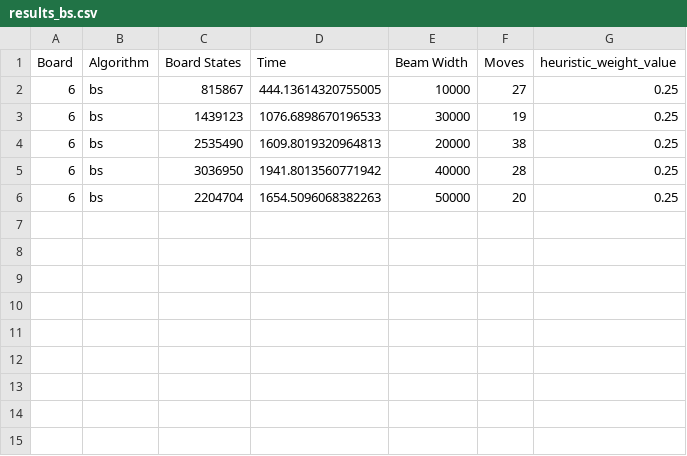
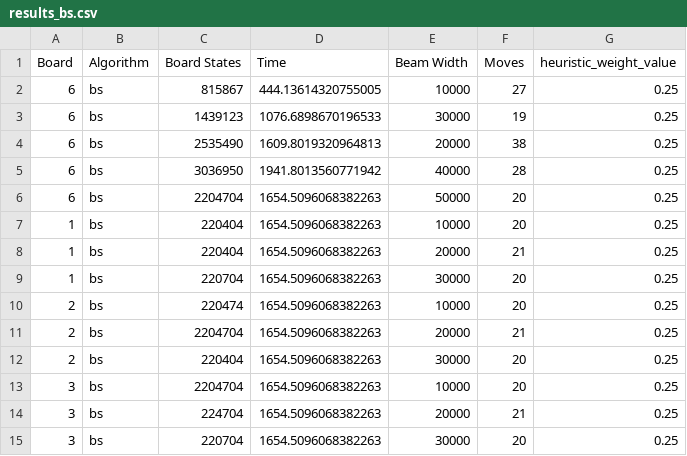
Before and after one commit to deffie2/Gas, a CSV file: Experiment/results_bs.csv, drawn as a sheet.

```diff
--- a/Experiment/results_bs.csv
+++ b/Experiment/results_bs.csv
@@ -6 +6,10 @@ Board,Algorithm,Board States,Time,Beam Width,Moves,heuristic_weight_value
 6,bs,2204704,1654.5096068382263,50000,20,0.25
+1,bs,220404,1654.5096068382263,10000,20,0.25
+1,bs,220404,1654.5096068382263,20000,21,0.25
+1,bs,220704,1654.5096068382263,30000,20,0.25
+2,bs,220474,1654.5096068382263,10000,20,0.25
+2,bs,2204704,1654.5096068382263,20000,21,0.25
+2,bs,220404,1654.5096068382263,30000,20,0.25
+3,bs,2204704,1654.5096068382263,10000,20,0.25
+3,bs,224704,1654.5096068382263,20000,21,0.25
+3,bs,220704,1654.5096068382263,30000,20,0.25
```
Also changed, not shown: 1 other file.
